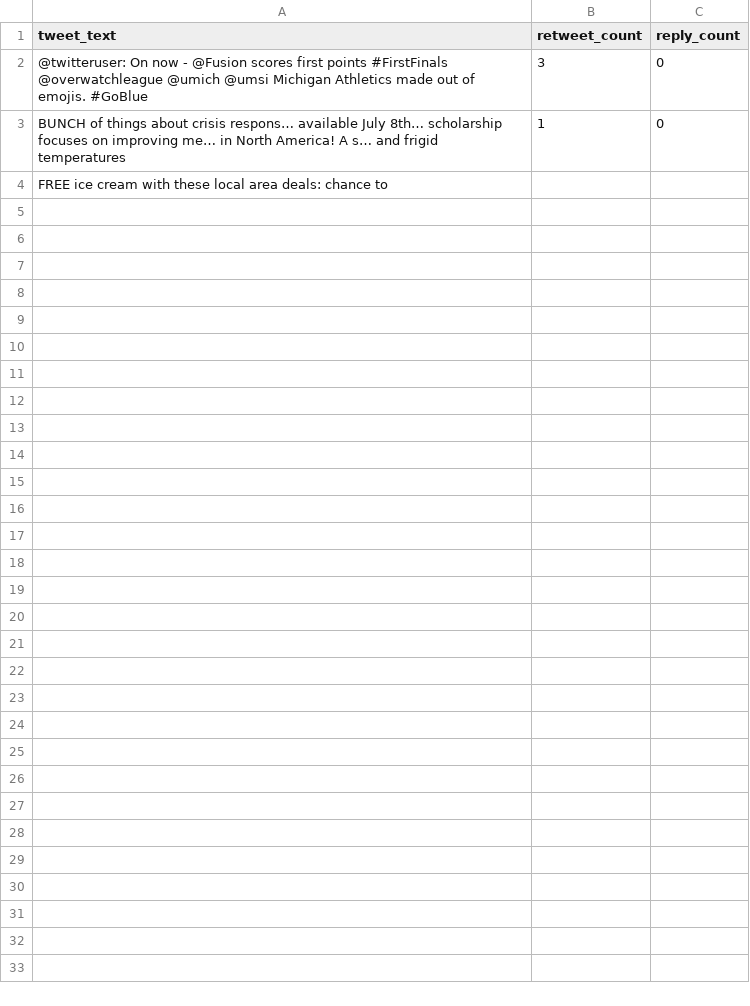
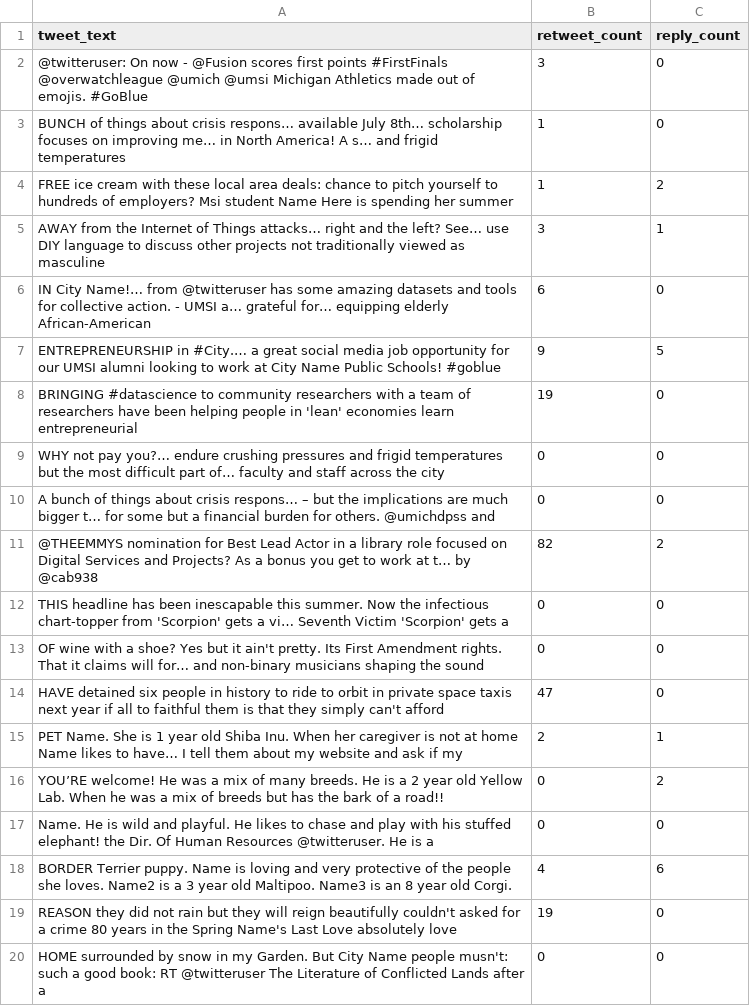
Before and after one commit to highwindsg/learning_python, a CSV file: Coursera_Python3ProgSpecialization/project_twitter_data.csv, drawn as a sheet.

```diff
--- a/Coursera_Python3ProgSpecialization/project_twitter_data.csv
+++ b/Coursera_Python3ProgSpecialization/project_twitter_data.csv
@@ -3,2 +3,18 @@ tweet_text,retweet_count,reply_count
 BUNCH of things about crisis respons… available July 8th… scholarship focuses on improving me… in North America! A s… and frigid temperatures,1,0
-FREE ice cream with these local area deals: chance to
+FREE ice cream with these local area deals: chance to pitch yourself to hundreds of employers? Msi student Name Here is spending her summer,1,2
+AWAY from the Internet of Things attacks… right and the left? See… use DIY language to discuss other projects not traditionally viewed as masculine,3,1
+IN City Name!… from @twitteruser has some amazing datasets and tools for collective action. - UMSI a… grateful for… equipping elderly African-American,6,0
+ENTREPRENEURSHIP in #City.… a great social media job opportunity for our UMSI alumni looking to work at City Name Public Schools! #goblue,9,5
+BRINGING #datascience to community researchers with a team of researchers have been helping people in 'lean' economies learn entrepreneurial,19,0
+WHY not pay you?… endure crushing pressures and frigid temperatures but the most difficult part of… faculty and staff across the city,0,0
+A bunch of things about crisis respons… – but the implications are much bigger t… for some but a financial burden for others. @umichdpss and,0,0
+@THEEMMYS nomination for Best Lead Actor in a library role focused on Digital Services and Projects? As a bonus you get to work at t… by @cab938,82,2
+THIS headline has been inescapable this summer. Now the infectious chart-topper from 'Scorpion' gets a vi… Seventh Victim 'Scorpion' gets a,0,0
+OF wine with a shoe? Yes but it ain't pretty. Its First Amendment rights. That it claims will for… and non-binary musicians shaping the sound,0,0
+HAVE detained six people in history to ride to orbit in private space taxis next year if all to faithful them is that they simply can't afford,47,0
+PET Name. She is 1 year old Shiba Inu. When her caregiver is not at home Name likes to have… I tell them about my website and ask if my,2,1
+YOU’RE welcome! He was a mix of many breeds. He is a 2 year old Yellow Lab. When he was a mix of breeds but has the bark of a road!!,0,2
+Name. He is wild and playful. He likes to chase and play with his stuffed elephant! the Dir. Of Human Resources @twitteruser. He is a,0,0
+BORDER Terrier puppy. Name is loving and very protective of the people she loves. Name2 is a 3 year old Maltipoo. Name3 is an 8 year old Corgi.,4,6
+REASON they did not rain but they will reign beautifully couldn't asked for a crime 80 years in the Spring Name's Last Love absolutely love,19,0
+HOME surrounded by snow in my Garden. But City Name people musn't: such a good book: RT @twitteruser The Literature of Conflicted Lands after a,0,0
```
Also changed, not shown: 6 other files.
